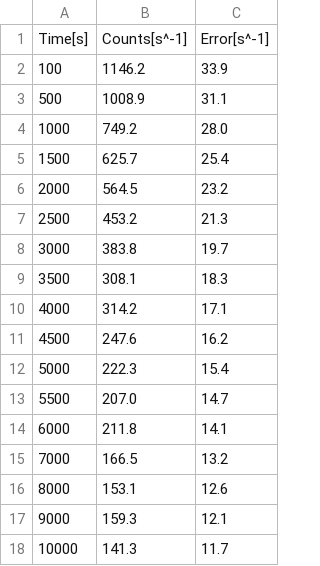
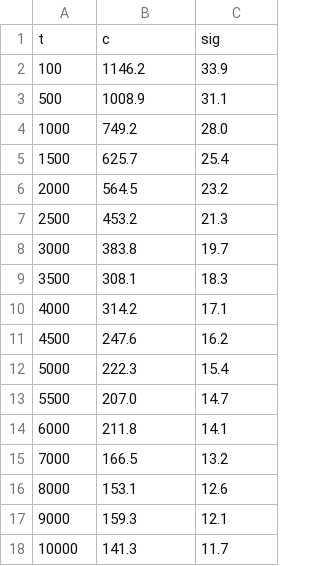
Before and after one commit to KitsonRis/doubleDecay, a CSV file: data.csv, drawn as a sheet.

```diff
--- a/data.csv
+++ b/data.csv
@@ -1,2 +1,2 @@
-Time[s],Counts[s^-1],Error[s^-1]
+t,c,sig
 100,1146.2,33.9
```
Also changed, not shown: 2 other files.
